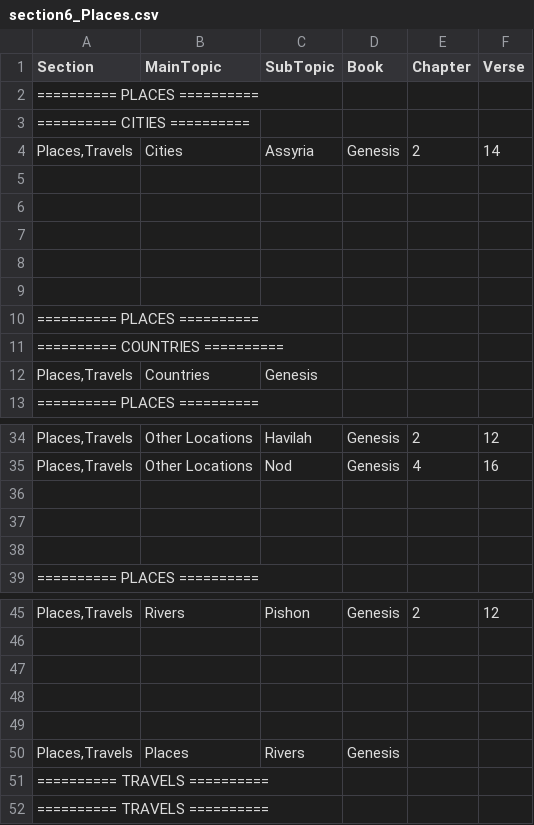
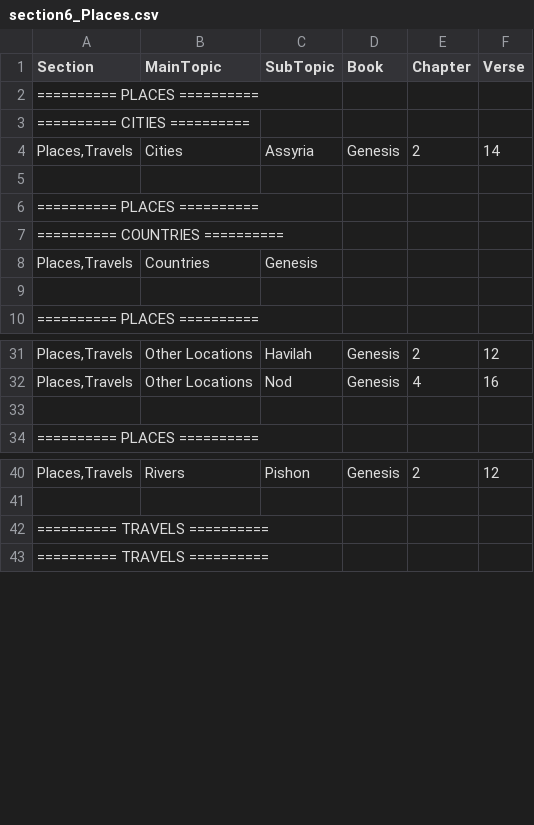
Before and after one commit to Twiggins12/BibleBlossoms, a CSV file: data/sections/section6_Places.csv, drawn as a sheet; only a part is shown, gaps mark what is left out.

Commit message:
Update section6_Places.csv

```diff
--- a/data/sections/section6_Places.csv
+++ b/data/sections/section6_Places.csv
@@ -5,6 +5,2 @@ Section,MainTopic,SubTopic,Book,Chapter,Verse
 
-
-
-
-
 "========== PLACES ==========", , , , ,
@@ -12,2 +8,3 @@ Section,MainTopic,SubTopic,Book,Chapter,Verse
 "Places,Travels",Countries,Genesis,,
+
 "========== PLACES ==========", , , , ,
@@ -36,4 +33,2 @@ Section,MainTopic,SubTopic,Book,Chapter,Verse
 
-
-
 "========== PLACES ==========", , , , ,
@@ -46,6 +41,2 @@ Section,MainTopic,SubTopic,Book,Chapter,Verse
 
-
-
-
-"Places,Travels",Places,Rivers,Genesis,,
 "========== TRAVELS ==========", , , , ,
```
